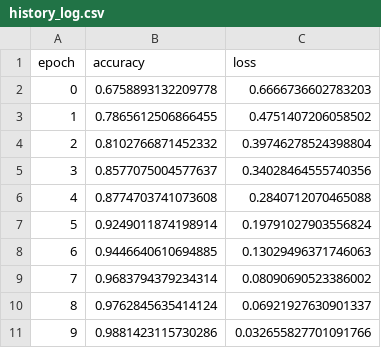
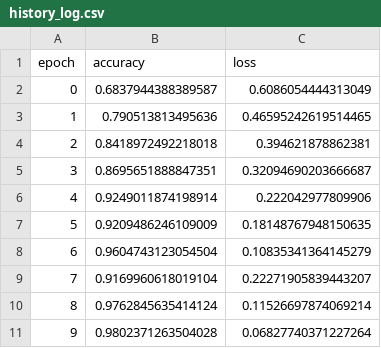
Before and after one commit to austinben/ECE470, a CSV file: service/history_log.csv, drawn as a sheet.

```diff
--- a/service/history_log.csv
+++ b/service/history_log.csv
@@ -1,11 +1,11 @@
 epoch,accuracy,loss
-0,0.6758893132209778,0.6666736602783203
-1,0.7865612506866455,0.4751407206058502
-2,0.8102766871452332,0.39746278524398804
-3,0.8577075004577637,0.34028464555740356
-4,0.8774703741073608,0.2840712070465088
-5,0.9249011874198914,0.19791027903556824
-6,0.9446640610694885,0.13029496371746063
-7,0.9683794379234314,0.08090690523386002
-8,0.9762845635414124,0.06921927630901337
-9,0.9881423115730286,0.032655827701091766
+0,0.6837944388389587,0.6086054444313049
+1,0.790513813495636,0.46595242619514465
+2,0.8418972492218018,0.394621878862381
+3,0.8695651888847351,0.32094690203666687
+4,0.9249011874198914,0.222042977809906
+5,0.9209486246109009,0.18148767948150635
+6,0.9604743123054504,0.10835341364145279
+7,0.9169960618019104,0.22271905839443207
+8,0.9762845635414124,0.11526697874069214
+9,0.9802371263504028,0.06827740371227264
```
Also changed, not shown: 6 other files.
